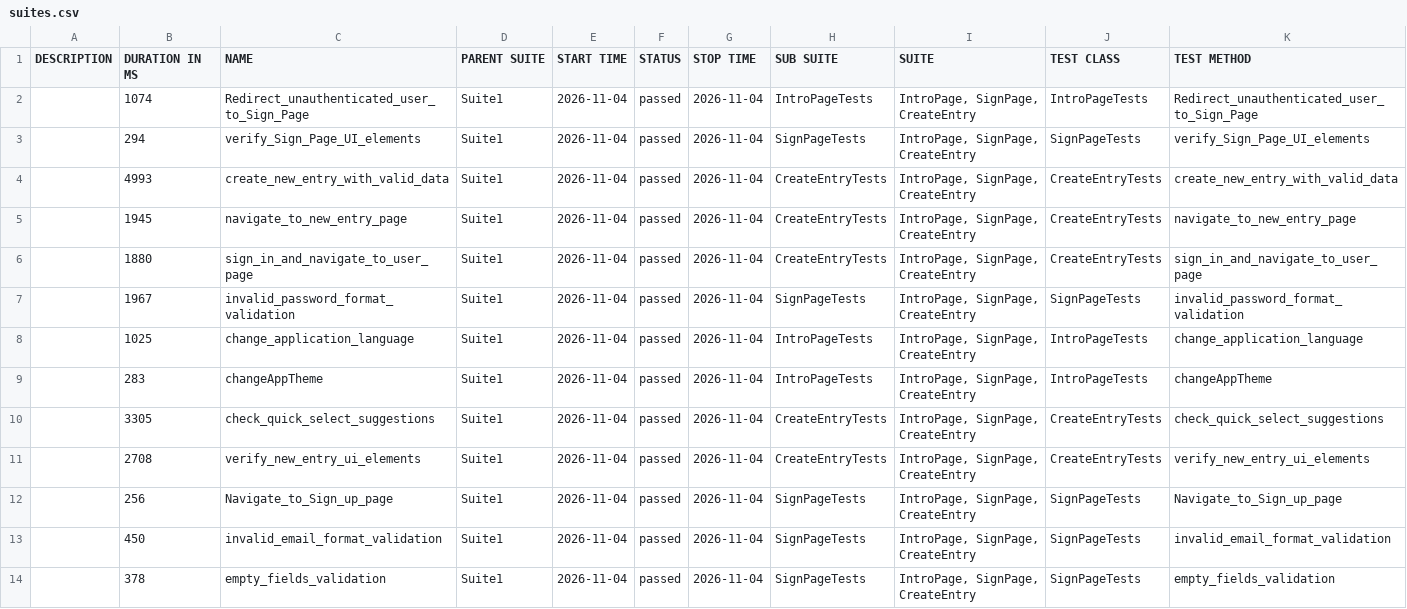
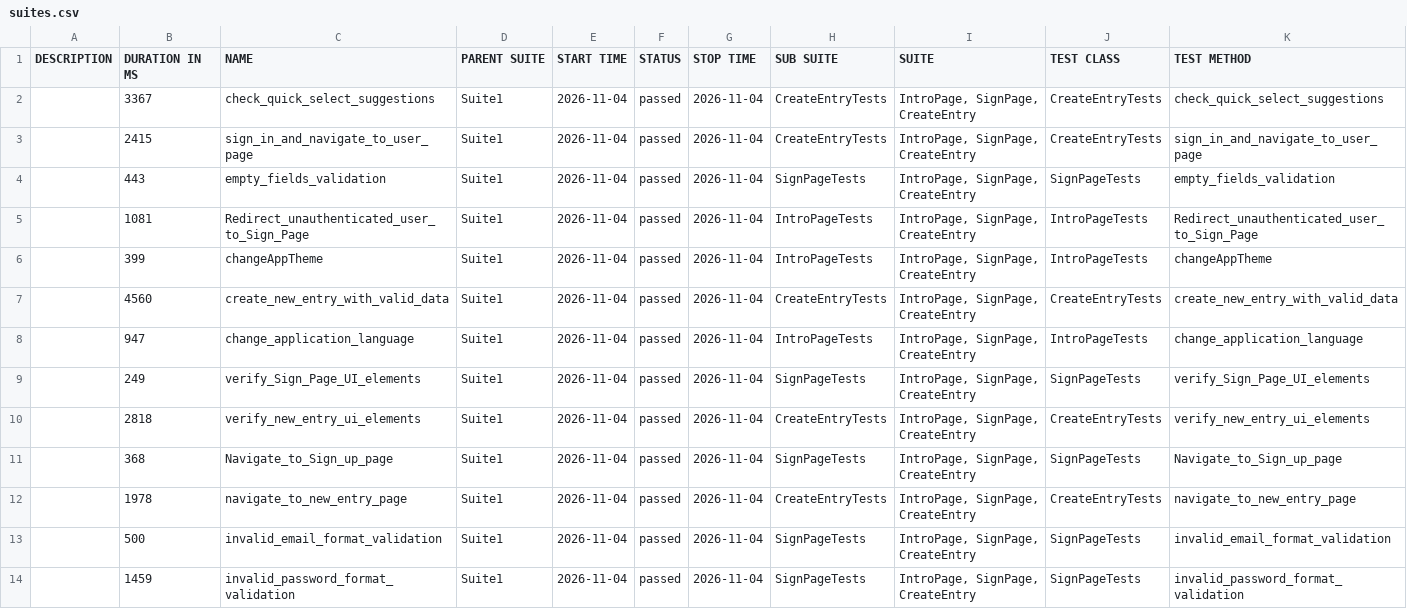
Before and after one commit to Ilkarion/Your-Diary-Auto-testing, a CSV file: data/suites.csv, drawn as a sheet.

```diff
--- a/data/suites.csv
+++ b/data/suites.csv
@@ -1,14 +1,14 @@
 "DESCRIPTION","DURATION IN MS","NAME","PARENT SUITE","START TIME","STATUS","STOP TIME","SUB SUITE","SUITE","TEST CLASS","TEST METHOD"
-"","1074","Redirect_unauthenticated_user_to_Sign_Page","Suite1","2026-11-04","passed","2026-11-04","IntroPageTests","IntroPage, SignPage, CreateEntry","IntroPageTests","Redirect_unauthenticated_user_to_Sign_Page"
-"","294","verify_Sign_Page_UI_elements","Suite1","2026-11-04","passed","2026-11-04","SignPageTests","IntroPage, SignPage, CreateEntry","SignPageTests","verify_Sign_Page_UI_elements"
-"","4993","create_new_entry_with_valid_data","Suite1","2026-11-04","passed","2026-11-04","CreateEntryTests","IntroPage, SignPage, CreateEntry","CreateEntryTests","create_new_entry_with_valid_data"
-"","1945","navigate_to_new_entry_page","Suite1","2026-11-04","passed","2026-11-04","CreateEntryTests","IntroPage, SignPage, CreateEntry","CreateEntryTests","navigate_to_new_entry_page"
-"","1880","sign_in_and_navigate_to_user_page","Suite1","2026-11-04","passed","2026-11-04","CreateEntryTests","IntroPage, SignPage, CreateEntry","CreateEntryTests","sign_in_and_navigate_to_user_page"
-"","1967","invalid_password_format_validation","Suite1","2026-11-04","passed","2026-11-04","SignPageTests","IntroPage, SignPage, CreateEntry","SignPageTests","invalid_password_format_validation"
-"","1025","change_application_language","Suite1","2026-11-04","passed","2026-11-04","IntroPageTests","IntroPage, SignPage, CreateEntry","IntroPageTests","change_application_language"
-"","283","changeAppTheme","Suite1","2026-11-04","passed","2026-11-04","IntroPageTests","IntroPage, SignPage, CreateEntry","IntroPageTests","changeAppTheme"
-"","3305","check_quick_select_suggestions","Suite1","2026-11-04","passed","2026-11-04","CreateEntryTests","IntroPage, SignPage, CreateEntry","CreateEntryTests","check_quick_select_suggestions"
-"","2708","verify_new_entry_ui_elements","Suite1","2026-11-04","passed","2026-11-04","CreateEntryTests","IntroPage, SignPage, CreateEntry","CreateEntryTests","verify_new_entry_ui_elements"
-"","256","Navigate_to_Sign_up_page","Suite1","2026-11-04","passed","2026-11-04","SignPageTests","IntroPage, SignPage, CreateEntry","SignPageTests","Navigate_to_Sign_up_page"
-"","450","invalid_email_format_validation","Suite1","2026-11-04","passed","2026-11-04","SignPageTests","IntroPage, SignPage, CreateEntry","SignPageTests","invalid_email_format_validation"
-"","378","empty_fields_validation","Suite1","2026-11-04","passed","2026-11-04","SignPageTests","IntroPage, SignPage, CreateEntry","SignPageTests","empty_fields_validation"
+"","3367","check_quick_select_suggestions","Suite1","2026-11-04","passed","2026-11-04","CreateEntryTests","IntroPage, SignPage, CreateEntry","CreateEntryTests","check_quick_select_suggestions"
+"","2415","sign_in_and_navigate_to_user_page","Suite1","2026-11-04","passed","2026-11-04","CreateEntryTests","IntroPage, SignPage, CreateEntry","CreateEntryTests","sign_in_and_navigate_to_user_page"
+"","443","empty_fields_validation","Suite1","2026-11-04","passed","2026-11-04","SignPageTests","IntroPage, SignPage, CreateEntry","SignPageTests","empty_fields_validation"
+"","1081","Redirect_unauthenticated_user_to_Sign_Page","Suite1","2026-11-04","passed","2026-11-04","IntroPageTests","IntroPage, SignPage, CreateEntry","IntroPageTests","Redirect_unauthenticated_user_to_Sign_Page"
+"","399","changeAppTheme","Suite1","2026-11-04","passed","2026-11-04","IntroPageTests","IntroPage, SignPage, CreateEntry","IntroPageTests","changeAppTheme"
+"","4560","create_new_entry_with_valid_data","Suite1","2026-11-04","passed","2026-11-04","CreateEntryTests","IntroPage, SignPage, CreateEntry","CreateEntryTests","create_new_entry_with_valid_data"
+"","947","change_application_language","Suite1","2026-11-04","passed","2026-11-04","IntroPageTests","IntroPage, SignPage, CreateEntry","IntroPageTests","change_application_language"
+"","249","verify_Sign_Page_UI_elements","Suite1","2026-11-04","passed","2026-11-04","SignPageTests","IntroPage, SignPage, CreateEntry","SignPageTests","verify_Sign_Page_UI_elements"
+"","2818","verify_new_entry_ui_elements","Suite1","2026-11-04","passed","2026-11-04","CreateEntryTests","IntroPage, SignPage, CreateEntry","CreateEntryTests","verify_new_entry_ui_elements"
+"","368","Navigate_to_Sign_up_page","Suite1","2026-11-04","passed","2026-11-04","SignPageTests","IntroPage, SignPage, CreateEntry","SignPageTests","Navigate_to_Sign_up_page"
+"","1978","navigate_to_new_entry_page","Suite1","2026-11-04","passed","2026-11-04","CreateEntryTests","IntroPage, SignPage, CreateEntry","CreateEntryTests","navigate_to_new_entry_page"
+"","500","invalid_email_format_validation","Suite1","2026-11-04","passed","2026-11-04","SignPageTests","IntroPage, SignPage, CreateEntry","SignPageTests","invalid_email_format_validation"
+"","1459","invalid_password_format_validation","Suite1","2026-11-04","passed","2026-11-04","SignPageTests","IntroPage, SignPage, CreateEntry","SignPageTests","invalid_password_format_validation"
```
Also changed, not shown: 40 other files.
